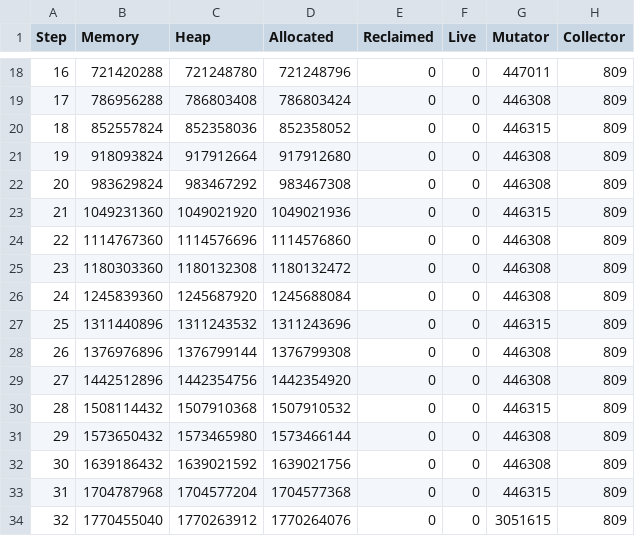
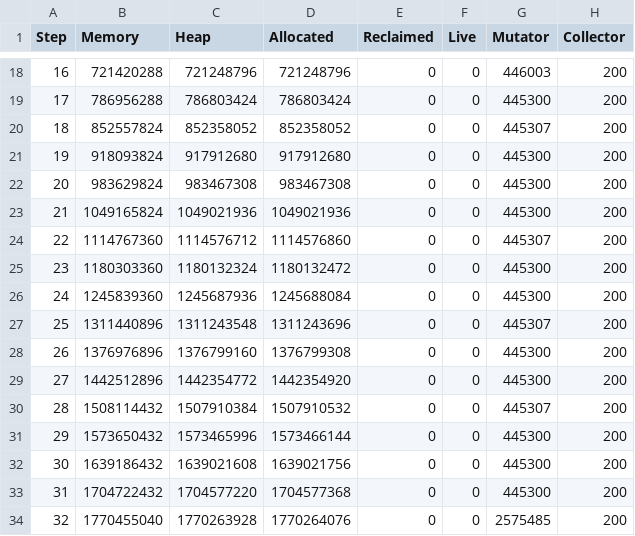
Before and after one commit to luc-blaeser/gcbench, a CSV file: reports/performance-blobs-no.csv, drawn as a sheet; only a part is shown, gaps mark what is left out; the diff covers the shown part only.

```diff
--- a/reports/performance-blobs-no.csv
+++ b/reports/performance-blobs-no.csv
@@ -18,17 +18,17 @@ Step, Memory, Heap, Allocated, Reclaimed, Live, Mutator, Collector
-16, 721420288, 721248780, 721248796, 0, 0, 447011, 809
-17, 786956288, 786803408, 786803424, 0, 0, 446308, 809
-18, 852557824, 852358036, 852358052, 0, 0, 446315, 809
-19, 918093824, 917912664, 917912680, 0, 0, 446308, 809
-20, 983629824, 983467292, 983467308, 0, 0, 446308, 809
-21, 1049231360, 1049021920, 1049021936, 0, 0, 446315, 809
-22, 1114767360, 1114576696, 1114576860, 0, 0, 446308, 809
-23, 1180303360, 1180132308, 1180132472, 0, 0, 446308, 809
-24, 1245839360, 1245687920, 1245688084, 0, 0, 446308, 809
-25, 1311440896, 1311243532, 1311243696, 0, 0, 446315, 809
-26, 1376976896, 1376799144, 1376799308, 0, 0, 446308, 809
-27, 1442512896, 1442354756, 1442354920, 0, 0, 446308, 809
-28, 1508114432, 1507910368, 1507910532, 0, 0, 446315, 809
-29, 1573650432, 1573465980, 1573466144, 0, 0, 446308, 809
-30, 1639186432, 1639021592, 1639021756, 0, 0, 446308, 809
-31, 1704787968, 1704577204, 1704577368, 0, 0, 446315, 809
-32, 1770455040, 1770263912, 1770264076, 0, 0, 3051615, 809
+16, 721420288, 721248796, 721248796, 0, 0, 446003, 200
+17, 786956288, 786803424, 786803424, 0, 0, 445300, 200
+18, 852557824, 852358052, 852358052, 0, 0, 445307, 200
+19, 918093824, 917912680, 917912680, 0, 0, 445300, 200
+20, 983629824, 983467308, 983467308, 0, 0, 445300, 200
+21, 1049165824, 1049021936, 1049021936, 0, 0, 445300, 200
+22, 1114767360, 1114576712, 1114576860, 0, 0, 445307, 200
+23, 1180303360, 1180132324, 1180132472, 0, 0, 445300, 200
+24, 1245839360, 1245687936, 1245688084, 0, 0, 445300, 200
+25, 1311440896, 1311243548, 1311243696, 0, 0, 445307, 200
+26, 1376976896, 1376799160, 1376799308, 0, 0, 445300, 200
+27, 1442512896, 1442354772, 1442354920, 0, 0, 445300, 200
+28, 1508114432, 1507910384, 1507910532, 0, 0, 445307, 200
+29, 1573650432, 1573465996, 1573466144, 0, 0, 445300, 200
+30, 1639186432, 1639021608, 1639021756, 0, 0, 445300, 200
+31, 1704722432, 1704577220, 1704577368, 0, 0, 445300, 200
+32, 1770455040, 1770263928, 1770264076, 0, 0, 2575485, 200
```
Also changed, not shown: 85 edited cells elsewhere in this file, reports/performance-asset-storage-no.csv, reports/performance-buffer-no.csv, 27 other files.
